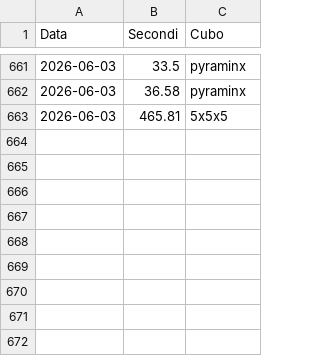
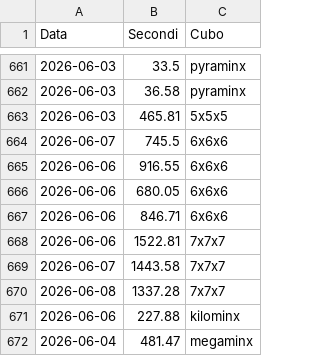
Before and after one commit to gl-alaimo/Timer_cubo_di_Rubik, a CSV file: database.csv, drawn as a sheet; only a part is shown, gaps mark what is left out.

```diff
--- a/database.csv
+++ b/database.csv
@@ -663 +663,10 @@ Data	Secondi	Cubo
 2026-06-03	465.81	5x5x5
+2026-06-07	745.5	6x6x6
+2026-06-06	916.55	6x6x6
+2026-06-06	680.05	6x6x6
+2026-06-06	846.71	6x6x6
+2026-06-06	1522.81	7x7x7
+2026-06-07	1443.58	7x7x7
+2026-06-08	1337.28	7x7x7
+2026-06-06	227.88	kilominx
+2026-06-04	481.47	megaminx
```
Also changed, not shown: 5 other files.
